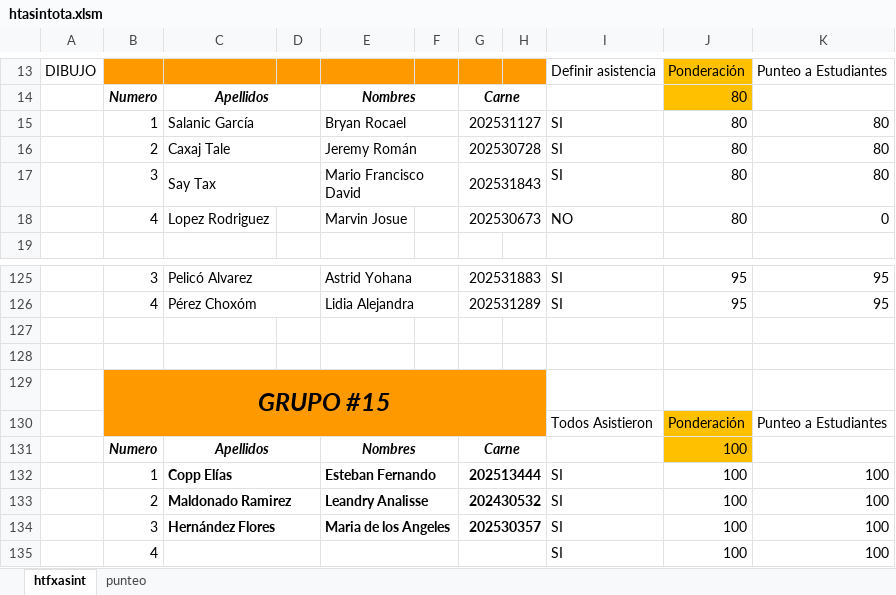
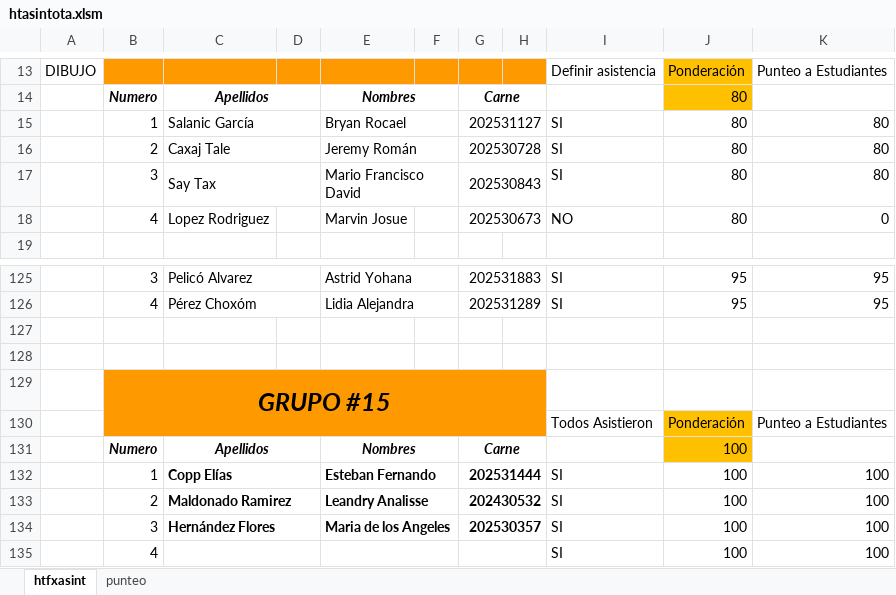
Before and after one commit to IvanRiveraU/gitPrimer-Semestre-25, an Excel workbook: PRACTICAS DOCENCIA/LABORATORIO MB1/LISTADO COMPLETO MACROS/htasintota.xlsm, sheet htfxasint, drawn as a sheet; only a part is shown, gaps mark what is left out; values as stored, in another font and other column widths than the file's, no borders; the diff names each change by its address in the sheet, - before the commit and + after, or states it on an @@ line.

```diff
--- a/PRACTICAS DOCENCIA/LABORATORIO MB1/LISTADO COMPLETO MACROS/htasintota.xlsm (sheet htfxasint)
+++ b/PRACTICAS DOCENCIA/LABORATORIO MB1/LISTADO COMPLETO MACROS/htasintota.xlsm (sheet htfxasint)
-G17: 202531843
+G17: 202530843
-G132: 202513444
+G132: 202531444
```
Also changed, not shown: sheet punteo, PRACTICAS DOCENCIA/LABORATORIO MB1/LISTADO COMPLETO MACROS/Listado con punteos.xlsx, PRACTICAS DOCENCIA/LABORATORIO MB1/LISTADO COMPLETO MACROS/PUNTEOS FINALES.xlsx, 4 other files.
